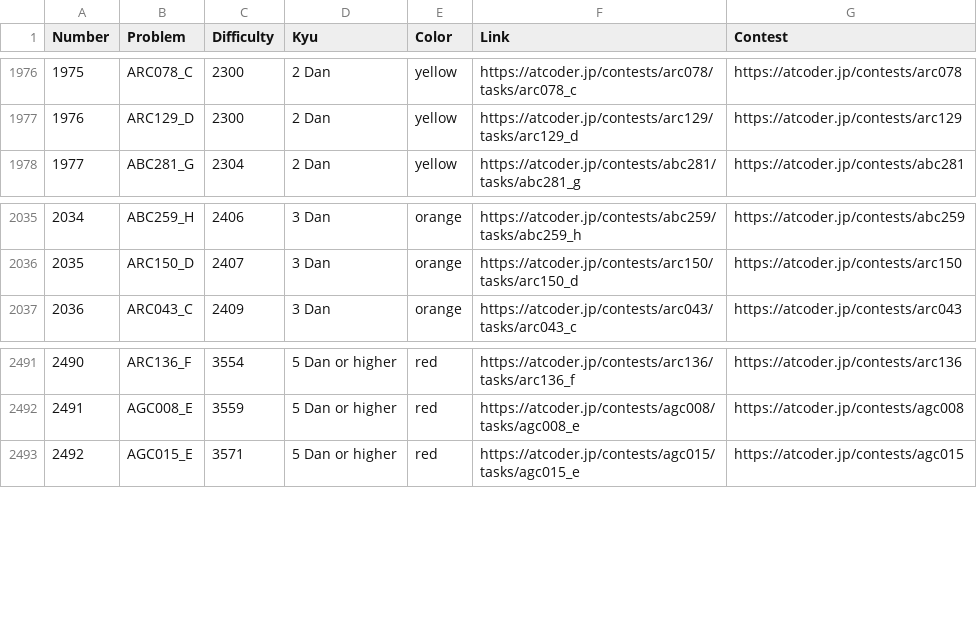
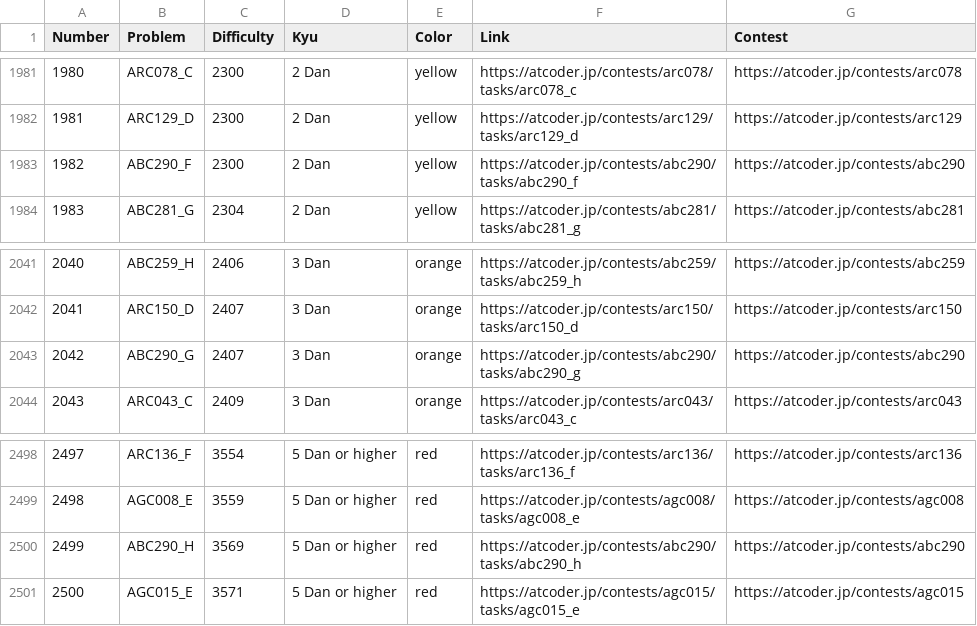
Before and after one commit to ika9810/Atcoder-Daily-Contests, a CSV file: Problem_List.csv, drawn as a sheet; only a part is shown, gaps mark what is left out; the diff covers the shown part only; the diff names each change by its address in the sheet, - before the commit and + after, or states it on an @@ line.

Commit message:
⚙️[Daliy]Today's Virtual Atcoder Beginner Contest

```diff
--- a/Problem_List.csv
+++ b/Problem_List.csv
@@ column A (Number) renumbered from row 65 down @@
+row 1983: 1982 | ABC290_F | 2300 | 2 Dan | yellow | https://atcoder.jp/contests/abc290/tasks/abc290_f | https://atcoder.jp/contests/abc290
+row 2043: 2042 | ABC290_G | 2407 | 3 Dan | orange | https://atcoder.jp/contests/abc290/tasks/abc290_g | https://atcoder.jp/contests/abc290
+row 2500: 2499 | ABC290_H | 3569 | 5 Dan or higher | red | https://atcoder.jp/contests/abc290/tasks/abc290_h | https://atcoder.jp/contests/abc290
```
Also changed, not shown: 5 added rows elsewhere in this file, 2 other files.
